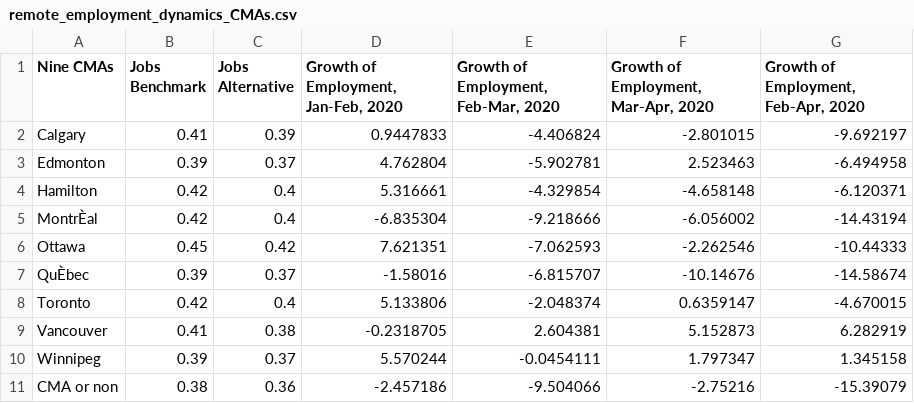
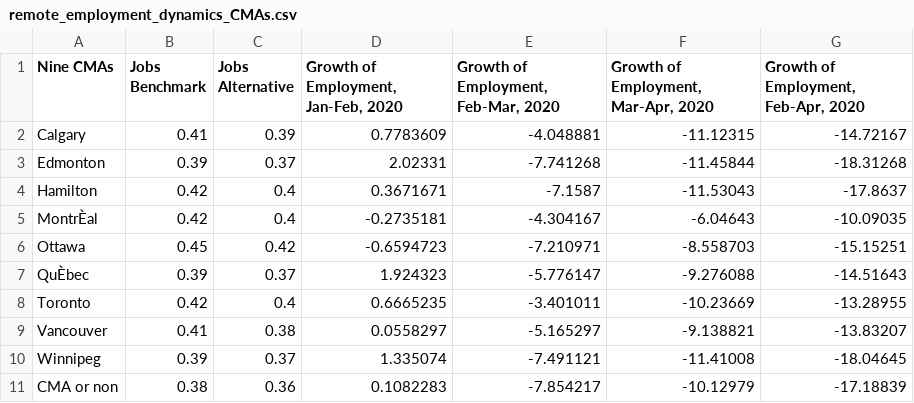
Before and after one commit to guillgall/remotework_dynamics, a CSV file: Data/Output/remote_employment_dynamics_CMAs.csv, drawn as a sheet.

```diff
--- a/Data/Output/remote_employment_dynamics_CMAs.csv
+++ b/Data/Output/remote_employment_dynamics_CMAs.csv
@@ -1,11 +1,11 @@
 Nine CMAs,Jobs Benchmark,Jobs Alternative,"Growth of Employment, Jan-Feb, 2020","Growth of Employment, Feb-Mar, 2020","Growth of Employment, Mar-Apr, 2020","Growth of Employment, Feb-Apr, 2020"
-Calgary,0.41,0.39,0.9447833,-4.406824,-2.801015,-9.692197
-Edmonton,0.39,0.37,4.762804,-5.902781,2.523463,-6.494958
-Hamilton,0.42,0.4,5.316661,-4.329854,-4.658148,-6.120371
-MontrÈal,0.42,0.4,-6.835304,-9.218666,-6.056002,-14.43194
-Ottawa,0.45,0.42,7.621351,-7.062593,-2.262546,-10.44333
-QuÈbec,0.39,0.37,-1.58016,-6.815707,-10.14676,-14.58674
-Toronto,0.42,0.4,5.133806,-2.048374,0.6359147,-4.670015
-Vancouver,0.41,0.38,-0.2318705,2.604381,5.152873,6.282919
-Winnipeg,0.39,0.37,5.570244,-0.0454111,1.797347,1.345158
-CMA or non,0.38,0.36,-2.457186,-9.504066,-2.75216,-15.39079
+Calgary,0.41,0.39,0.7783609,-4.048881,-11.12315,-14.72167
+Edmonton,0.39,0.37,2.02331,-7.741268,-11.45844,-18.31268
+Hamilton,0.42,0.4,0.3671671,-7.1587,-11.53043,-17.8637
+MontrÈal,0.42,0.4,-0.2735181,-4.304167,-6.04643,-10.09035
+Ottawa,0.45,0.42,-0.6594723,-7.210971,-8.558703,-15.15251
+QuÈbec,0.39,0.37,1.924323,-5.776147,-9.276088,-14.51643
+Toronto,0.42,0.4,0.6665235,-3.401011,-10.23669,-13.28955
+Vancouver,0.41,0.38,0.0558297,-5.165297,-9.138821,-13.83207
+Winnipeg,0.39,0.37,1.335074,-7.491121,-11.41008,-18.04645
+CMA or non,0.38,0.36,0.1082283,-7.854217,-10.12979,-17.18839
```
Also changed, not shown: Data/Output/remote_employment_dynamics_10_occp.csv, Data/Output/remote_employment_dynamics_2_digit_occp_with_code.csv, 38 other files.
